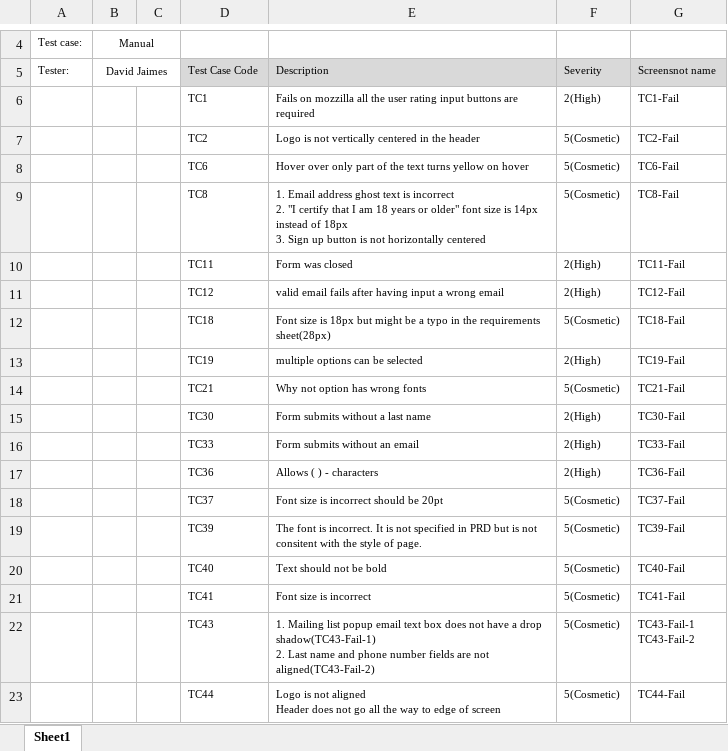
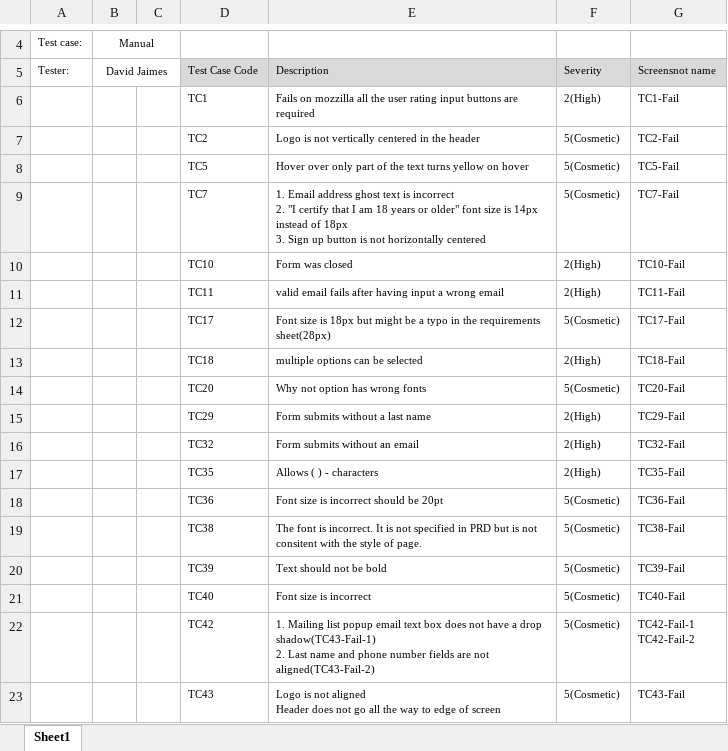
Before and after one commit to DavidJaimesJukin/QA_Test, an Excel workbook: Bug Report.xlsx, sheet Sheet1, drawn as a sheet; only a part is shown, gaps mark what is left out; values as stored, in another font and other column widths than the file's, no borders; ↵ is a line break in a cell; the diff covers the shown part only; the diff names each change by its address in the sheet, - before the commit and + after, or states it on an @@ line.

```diff
--- a/Bug Report.xlsx (sheet Sheet1)
+++ b/Bug Report.xlsx (sheet Sheet1)
-D8: TC6
+D8: TC5
-G8: TC6-Fail
+G8: TC5-Fail
-D9: TC8
+D9: TC7
-G9: TC8-Fail
+G9: TC7-Fail
-D10: TC11
+D10: TC10
-G10: TC11-Fail
+G10: TC10-Fail
-D11: TC12
+D11: TC11
-G11: TC12-Fail
+G11: TC11-Fail
-D12: TC18
+D12: TC17
-G12: TC18-Fail
+G12: TC17-Fail
-D13: TC19
+D13: TC18
-G13: TC19-Fail
+G13: TC18-Fail
-D14: TC21
+D14: TC20
-G14: TC21-Fail
+G14: TC20-Fail
-D15: TC30
+D15: TC29
-G15: TC30-Fail
+G15: TC29-Fail
-D16: TC33
+D16: TC32
-G16: TC33-Fail
+G16: TC32-Fail
-D17: TC36
+D17: TC35
-G17: TC36-Fail
+G17: TC35-Fail
-D18: TC37
+D18: TC36
-G18: TC37-Fail
+G18: TC36-Fail
-D19: TC39
+D19: TC38
-G19: TC39-Fail
+G19: TC38-Fail
-D20: TC40
+D20: TC39
-G20: TC40-Fail
+G20: TC39-Fail
-D21: TC41
+D21: TC40
-G21: TC41-Fail
+G21: TC40-Fail
-D22: TC43
+D22: TC42
-G22: TC43-Fail-1 ↵ TC43-Fail-2
+G22: TC42-Fail-1 ↵ TC42-Fail-2
-D23: TC44
+D23: TC43
-G23: TC44-Fail
+G23: TC43-Fail
```
Also changed, not shown: 4 edited cells elsewhere in this sheet, Manual Test Case.xlsx, 30 other files.
